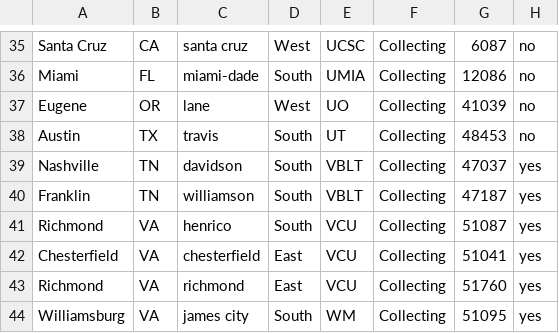
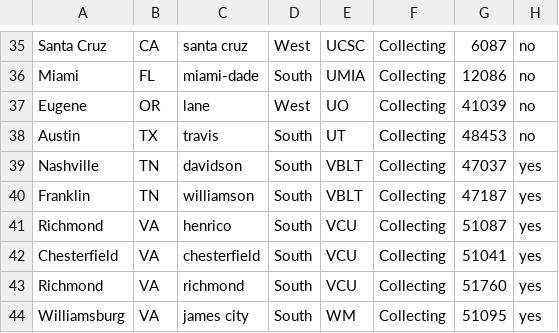
Before and after one commit to PLAY-behaviorome/site-demographics, a CSV file: analysis/csv/city-state-county.csv, drawn as a sheet; only a part is shown, gaps mark what is left out.

Commit message:
Move VCU to South

```diff
--- a/analysis/csv/city-state-county.csv
+++ b/analysis/csv/city-state-county.csv
@@ -41,4 +41,4 @@ Franklin,TN,williamson,South,VBLT,Collecting,47187,yes
 Richmond,VA,henrico,South,VCU,Collecting,51087,yes
-Chesterfield,VA,chesterfield,East,VCU,Collecting,51041,yes
-Richmond,VA,richmond,East,VCU,Collecting,51760,yes
+Chesterfield,VA,chesterfield,South,VCU,Collecting,51041,yes
+Richmond,VA,richmond,South,VCU,Collecting,51760,yes
 Williamsburg,VA,james city,South,WM,Collecting,51095,yes
```
Also changed, not shown: 1 other file.
